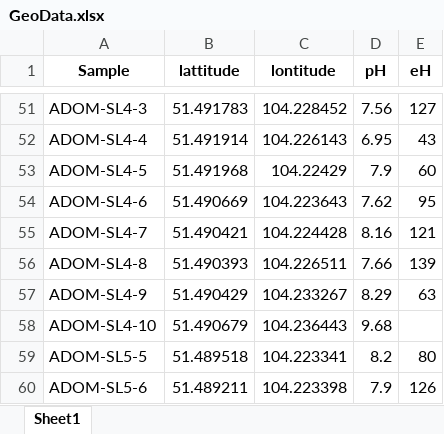
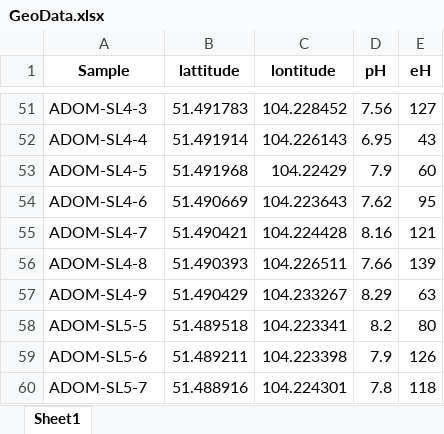
Before and after one commit to Eickland/KNP-analysis, an Excel workbook: Initial data/2025/GeoData.xlsx, sheet Sheet1, drawn as a sheet; only a part is shown, gaps mark what is left out; the shorter side is filled out with more unchanged rows; values as stored, in another font and other column widths than the file's, no borders; the diff names each change by its address in the sheet, - before the commit and + after, or states it on an @@ line.

```diff
--- a/Initial data/2025/GeoData.xlsx (sheet Sheet1)
+++ b/Initial data/2025/GeoData.xlsx (sheet Sheet1)
-row 58: ADOM-SL4-10 | 51.490679 | 104.236443 | 9.68
```
Also changed, not shown: Initial data/2025/C_org.xlsx, 3 other files.
